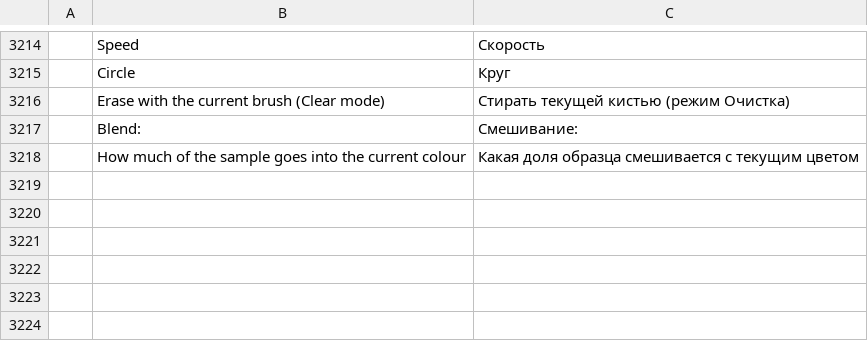
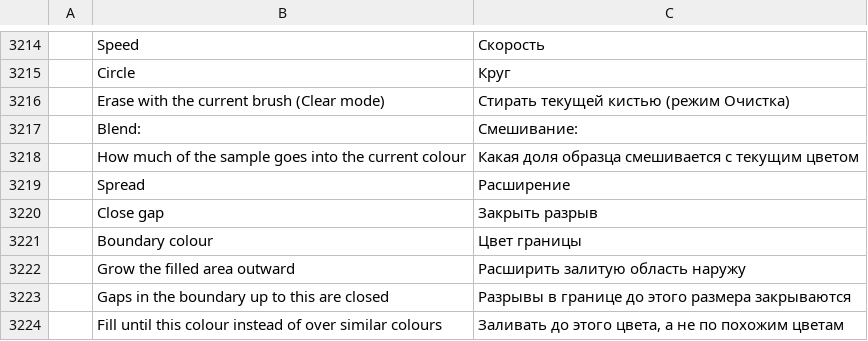
Before and after one commit to redrob-labs/redrob-canvas, a TSV file: crafts/photocraft/crates/ui-egui/src/i18n/ru.tsv, drawn as a sheet; only a part is shown, gaps mark what is left out; the diff names each change by its address in the sheet, - before the commit and + after, or states it on an @@ line.

Commit message:
feat(bucket): background source, pattern placement, spread, close gap, boundary colour (PT-TOOL-017, PT-TOOL-018)
paint.bucket takes contents=background, spread (grey dilation of the
filled region), closeGap (boundary gaps closed before the flood) and
boundaryColor (fill until that colour instead of over similar ones) on
top of the pattern scale/angle it already read. selection.rs gains
boundary_region and Region::grow. The Paint Bucket options bar exposes
all of it.

```diff
--- a/crafts/photocraft/crates/ui-egui/src/i18n/ru.tsv
+++ b/crafts/photocraft/crates/ui-egui/src/i18n/ru.tsv
+row 3219:  | Spread | Расширение
+row 3220:  | Close gap | Закрыть разрыв
+row 3221:  | Boundary colour | Цвет границы
+row 3222:  | Grow the filled area outward | Расширить залитую область наружу
+row 3223:  | Gaps in the boundary up to this are closed | Разрывы в границе до этого размера закрываются
+row 3224:  | Fill until this colour instead of over similar colours | Заливать до этого цвета, а не по похожим цветам
```
Also changed, not shown: crafts/photocraft/crates/ui-egui/src/i18n/de.tsv, crafts/photocraft/crates/ui-egui/src/i18n/el.tsv, 23 other files.
